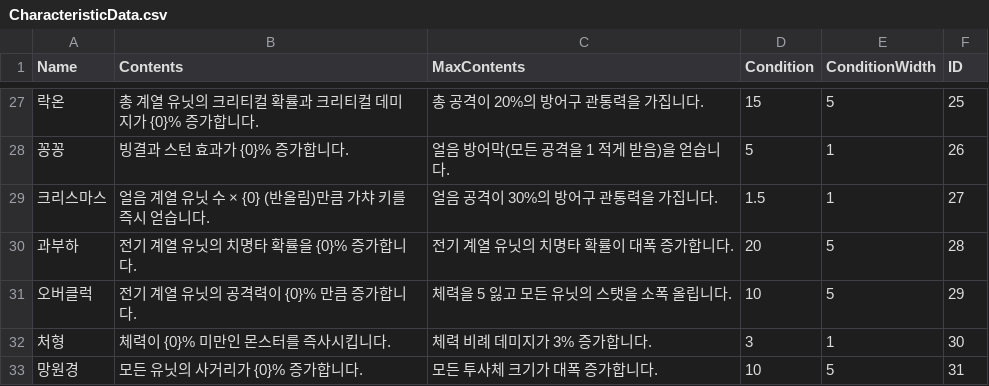
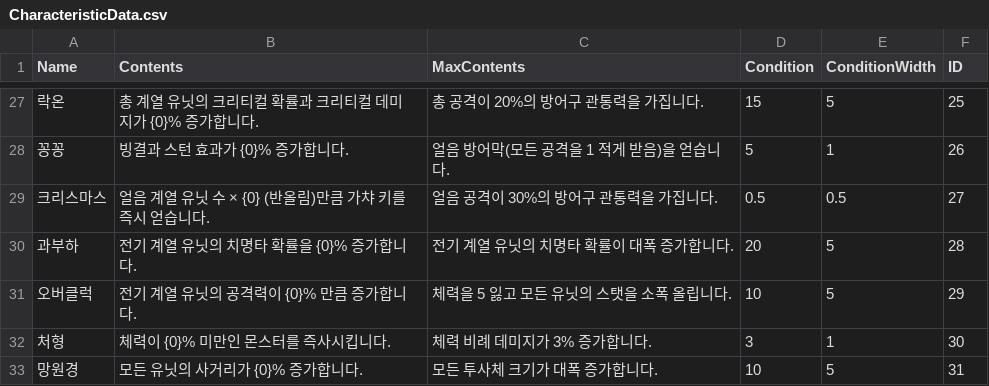
Before and after one commit to HongDaHyun/RandomTowerDefense, a CSV file: RTD/Assets/Scripts/Manager/CSV/CharacteristicData.csv, drawn as a sheet; only a part is shown, gaps mark what is left out; the diff names each change by its address in the sheet, - before the commit and + after, or states it on an @@ line.

```diff
--- a/RTD/Assets/Scripts/Manager/CSV/CharacteristicData.csv
+++ b/RTD/Assets/Scripts/Manager/CSV/CharacteristicData.csv
-D29 (Condition): 1.5
+D29 (Condition): 0.5
-E29 (ConditionWidth): 1
+E29 (ConditionWidth): 0.5
```
Also changed, not shown: RTD/Assets/Scripts/Manager/CSV/EnmeyStat.csv, RTD/Assets/Scripts/Manager/CSV/UnitStat.csv, 40 other files.
